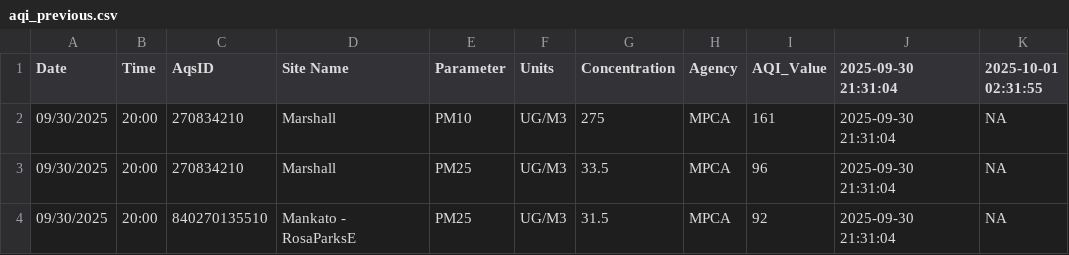
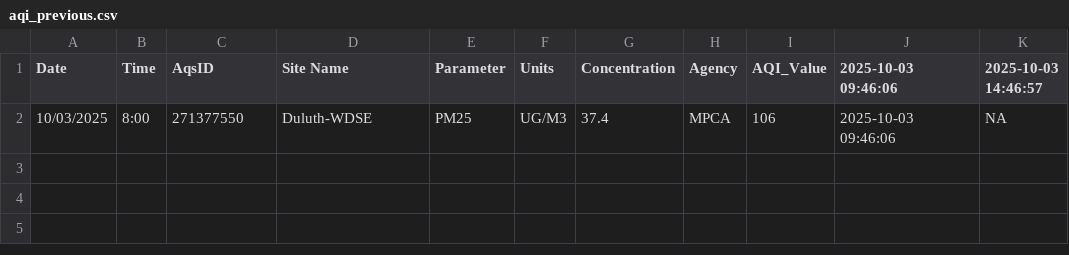
Before and after one commit to MPCA-air/aqi-watch, a CSV file: data/aqi_previous.csv, drawn as a sheet.

```diff
--- a/data/aqi_previous.csv
+++ b/data/aqi_previous.csv
@@ -1,4 +1,2 @@
-"Date","Time","AqsID","Site Name","Parameter","Units","Concentration","Agency","AQI_Value","2025-09-30 21:31:04","2025-10-01 02:31:55"
-"09/30/2025","20:00","270834210","Marshall","PM10","UG/M3",275,"MPCA",161,"2025-09-30 21:31:04",NA
-"09/30/2025","20:00","270834210","Marshall","PM25","UG/M3",33.5,"MPCA",96,"2025-09-30 21:31:04",NA
-"09/30/2025","20:00","840270135510","Mankato - RosaParksE","PM25","UG/M3",31.5,"MPCA",92,"2025-09-30 21:31:04",NA
+"Date","Time","AqsID","Site Name","Parameter","Units","Concentration","Agency","AQI_Value","2025-10-03 09:46:06","2025-10-03 14:46:57"
+"10/03/2025","8:00","271377550","Duluth-WDSE","PM25","UG/M3",37.4,"MPCA",106,"2025-10-03 09:46:06",NA
```
Also changed, not shown: 8 other files.
